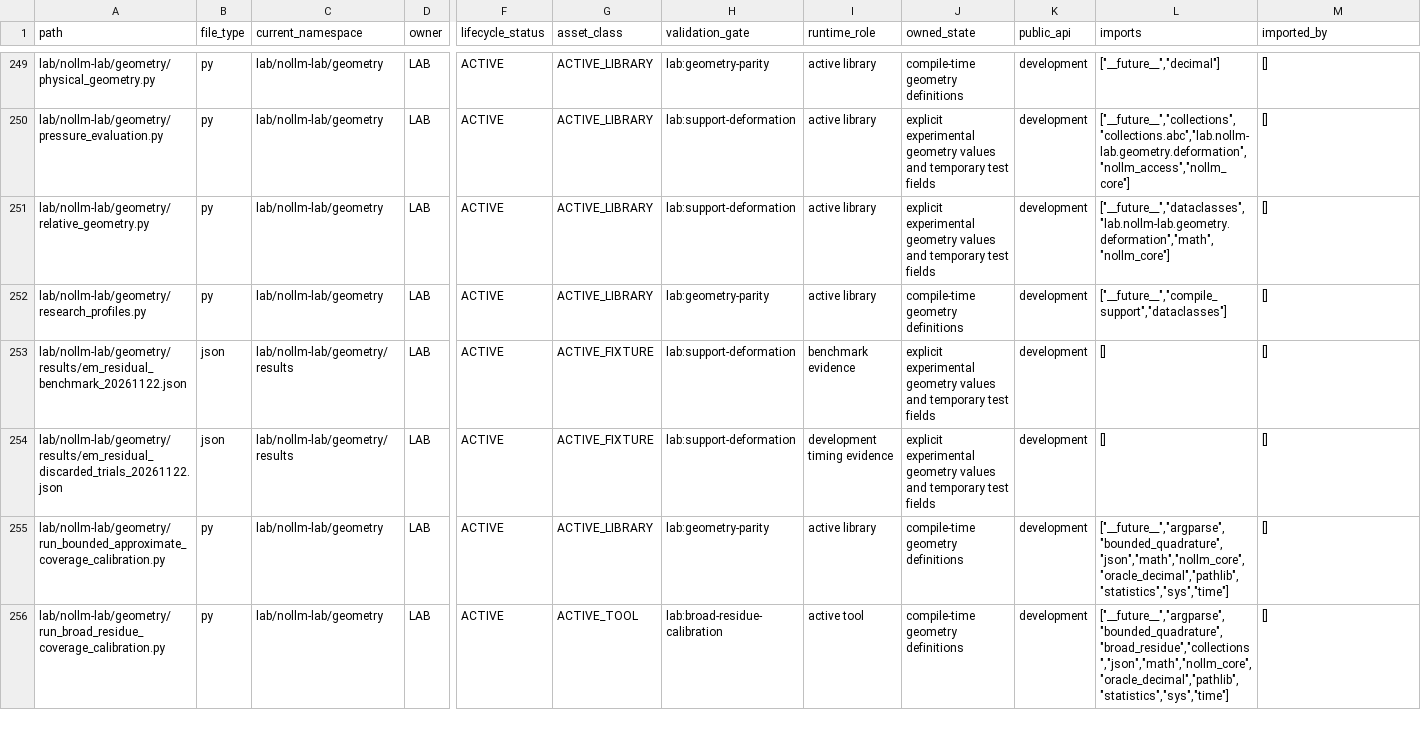
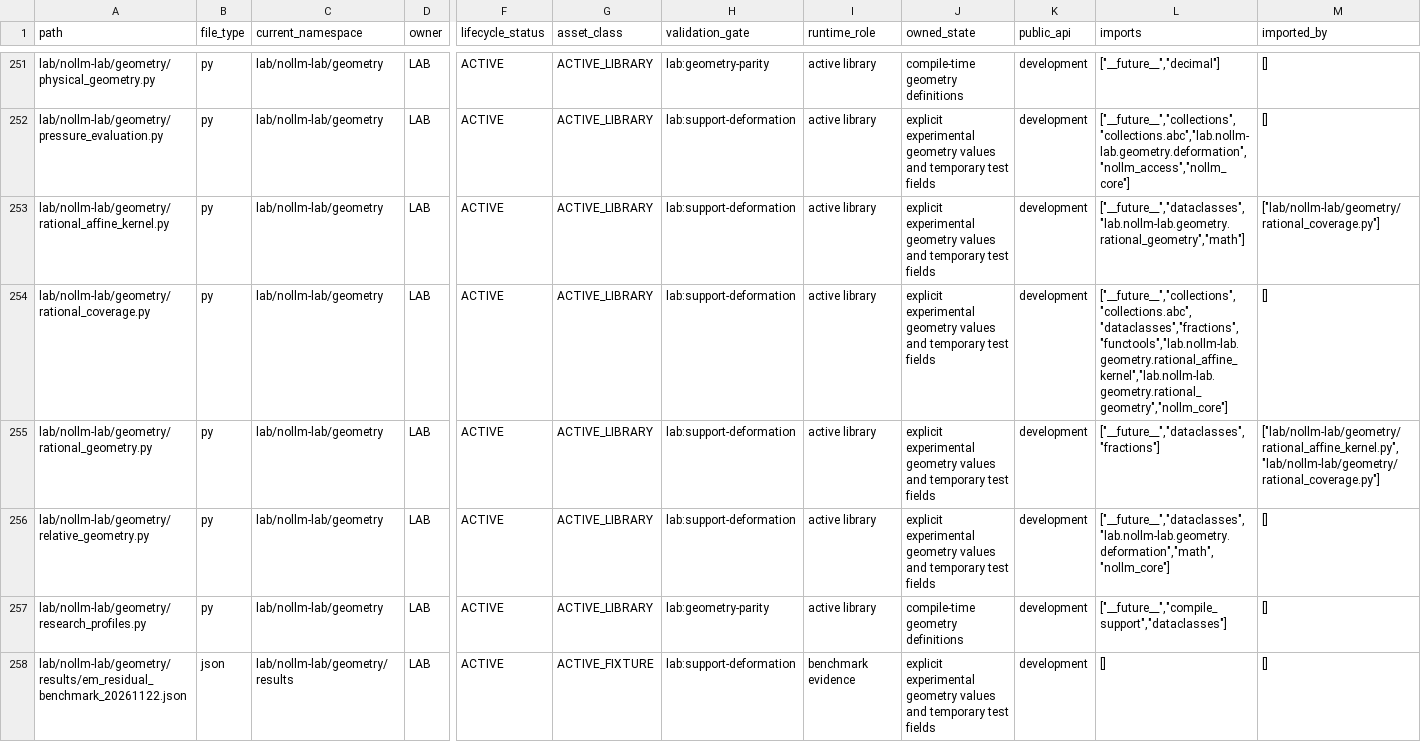
Before and after one commit to awdawmip/Nollm, a CSV file: docs/architecture/module-ownership/MODULE_OWNERSHIP_MANIFEST.csv, drawn as a sheet; only a part is shown, gaps mark what is left out; the shorter side is filled out with more unchanged rows; rows hold the shown columns only; the diff covers the shown part only; the diff names each change by its address in the sheet, - before the commit and + after, or states it on an @@ line.

Commit message:
feat(lab): add exact rational geometry and compiled integer coverage
Introduce explicit rational axial maps, invertible area-preserving twists and exact sampled pressure. Cancel identical outer transforms and compile affine pairs into shared-denominator integer kernels. Keep the existing Core profile intact. Include 31 new tests, 121 passing focused tests, same-contract timings and denominator-growth probes.

```diff
--- a/docs/architecture/module-ownership/MODULE_OWNERSHIP_MANIFEST.csv
+++ b/docs/architecture/module-ownership/MODULE_OWNERSHIP_MANIFEST.csv
+row 253: lab/nollm-lab/geometry/rational_affine_kernel.py | py | lab/nollm-lab/geometry | LAB | ACTIVE | ACTIVE_LIBRARY | lab:support-deformation | active library | explicit experimental geometry values and temporary test fields | development | ["__future__","dataclasses","lab.nollm-lab.geometry.rational_geometry","math"] | ["lab/nollm-lab/geometry/rational_coverage.py"]
+row 254: lab/nollm-lab/geometry/rational_coverage.py | py | lab/nollm-lab/geometry | LAB | ACTIVE | ACTIVE_LIBRARY | lab:support-deformation | active library | explicit experimental geometry values and temporary test fields | development | ["__future__","collections","collections.abc","dataclasses","fractions","functools","lab.nollm-lab.geometry.rational_affine_kernel","lab.nollm-lab.geometry.rational_geometry","nollm_core"] | []
+row 255: lab/nollm-lab/geometry/rational_geometry.py | py | lab/nollm-lab/geometry | LAB | ACTIVE | ACTIVE_LIBRARY | lab:support-deformation | active library | explicit experimental geometry values and temporary test fields | development | ["__future__","dataclasses","fractions"] | ["lab/nollm-lab/geometry/rational_affine_kernel.py","lab/nollm-lab/geometry/rational_coverage.py"]
```
Also changed, not shown: 6 added rows and 2 edited cells elsewhere in this file, 14 other files.
